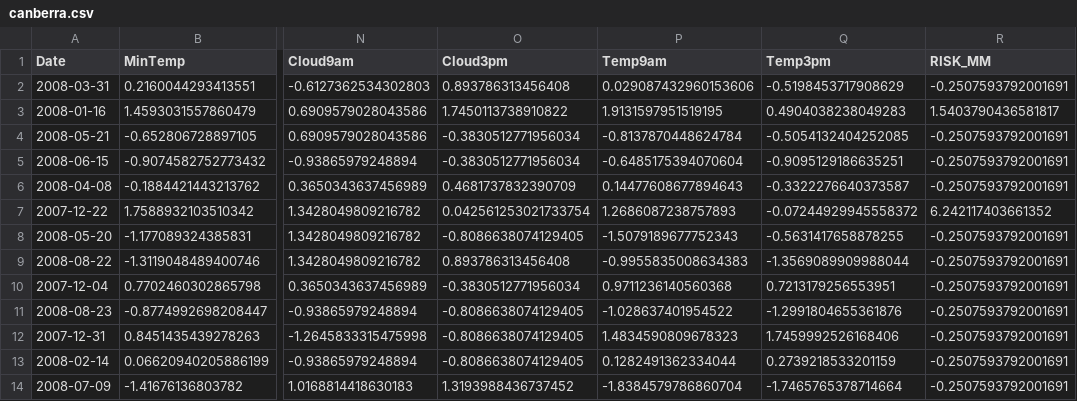
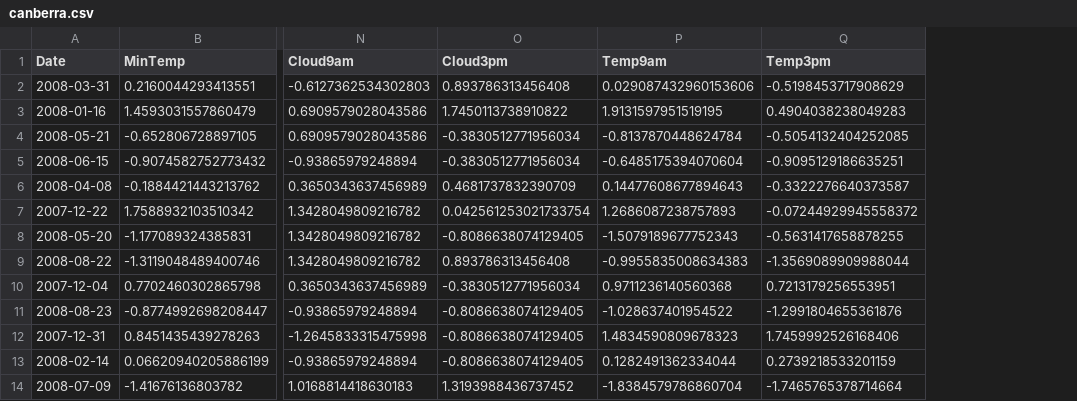
Before and after one commit to nxskok/d29-web, a CSV file: canberra.csv, drawn as a sheet; only a part is shown, gaps mark what is left out; the diff names each change by its address in the sheet, - before the commit and + after, or states it on an @@ line.

Commit message:
data

```diff
--- a/canberra.csv
+++ b/canberra.csv
-column R (RISK_MM), rows 2-14: -0.2507593792001691 | 1.5403790436581817 | -0.2507593792001691 | -0.2507593792001691 | -0.2507593792001691 | 6.242117403661352 | -0.2507593792001691 | -0.2507593792001691 | -0.2507593792001691 | -0.2507593792001691 | -0.2507593792001691 | -0.2507593792001691 | -0.2507593792001691
```
